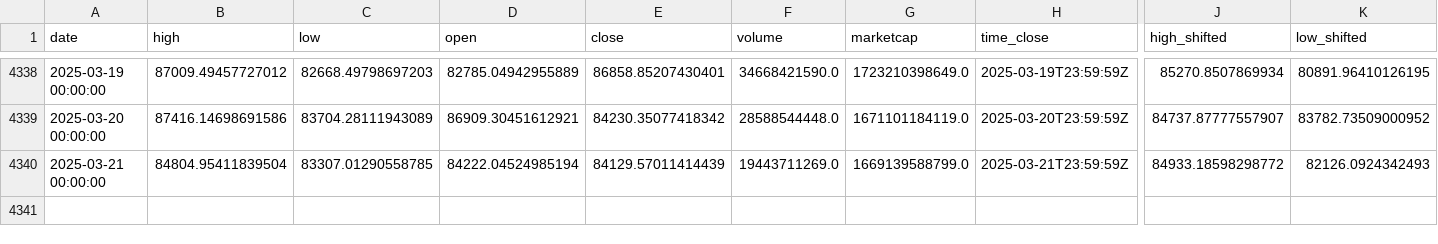
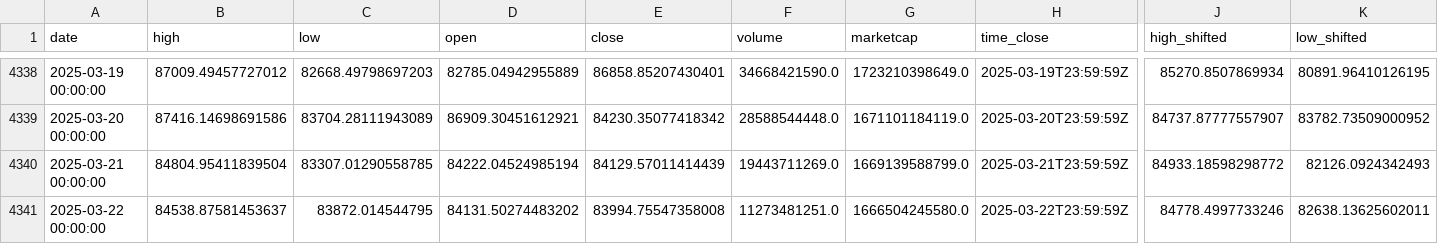
Before and after one commit to dlzcods/btc-prices-prediction, a CSV file: data/preprocessed_data.csv, drawn as a sheet; only a part is shown, gaps mark what is left out; rows hold the shown columns only; the diff names each change by its address in the sheet, - before the commit and + after, or states it on an @@ line.

```diff
--- a/data/preprocessed_data.csv
+++ b/data/preprocessed_data.csv
+row 4341: 2025-03-22 00:00:00 | 84538.87581453637 | 83872.014544795 | 84131.50274483202 | 83994.75547358008 | 11273481251.0 | 1666504245580.0 | 2025-03-22T23:59:59Z | 84778.4997733246 | 82638.13625602011
```
Also changed, not shown: data/btc_historical_data.csv, data/combined_predictions.csv, 2 other files.
